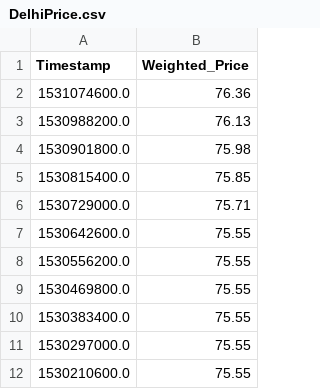
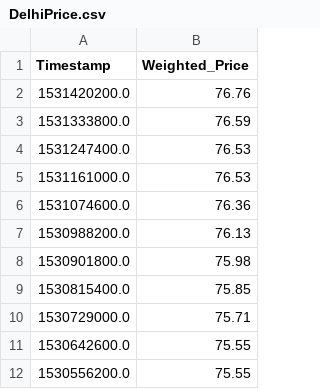
Before and after one commit to martin-raven/PetrolML, a CSV file: DelhiPrice.csv, drawn as a sheet; only a part is shown; the shorter side is filled out with more unchanged rows; the diff names each change by its address in the sheet, - before the commit and + after, or states it on an @@ line.

```diff
--- a/DelhiPrice.csv
+++ b/DelhiPrice.csv
+row 2: 1531420200.0 | 76.76
+row 3: 1531333800.0 | 76.59
+row 4: 1531247400.0 | 76.53
+row 5: 1531161000.0 | 76.53
```
Also changed, not shown: 35 other files.
